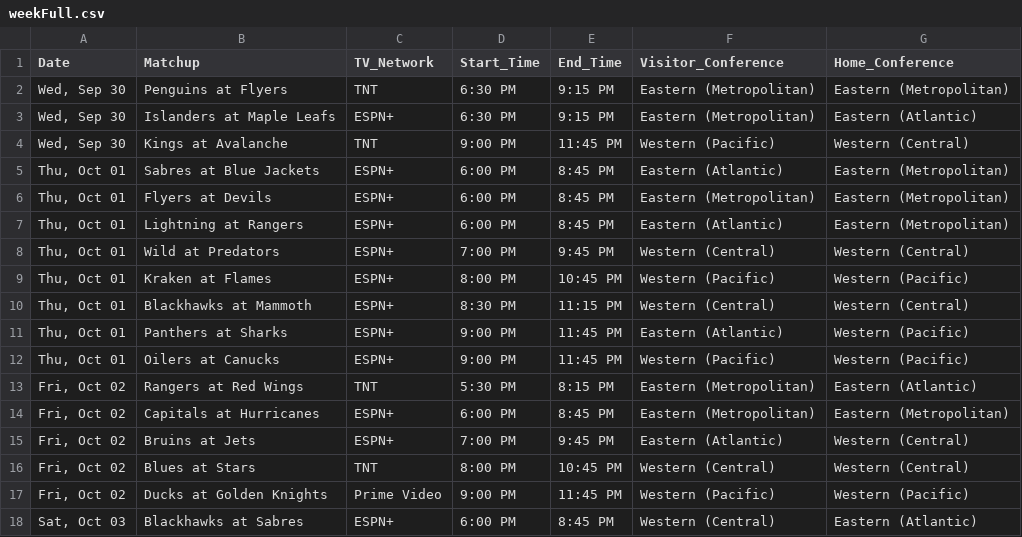
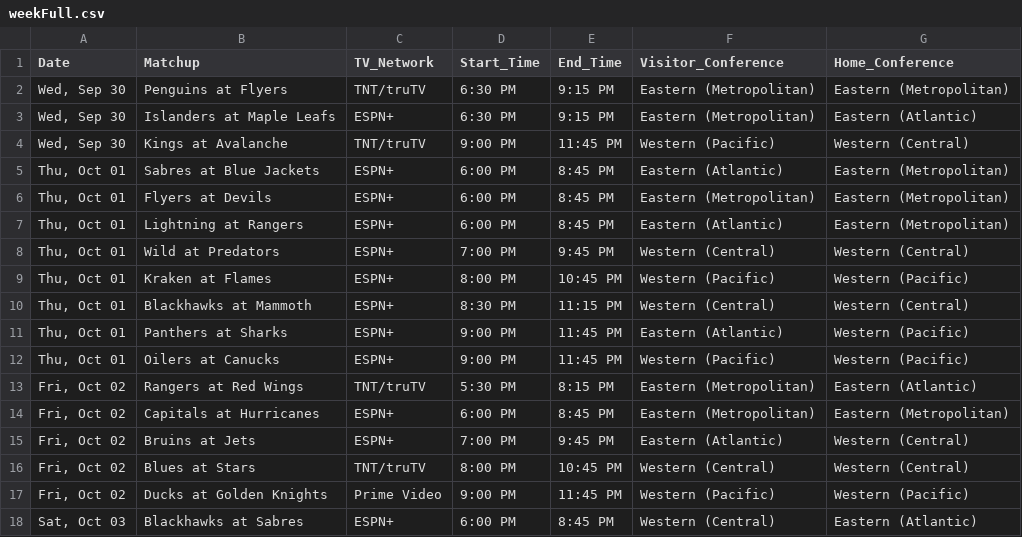
Before and after one commit to matthewkilleen0830/NHL-Hockey-Viewing-Schedule, a CSV file: currentWeek/weekFull.csv, drawn as a sheet; only a part is shown.

Commit message:
TV network update.

```diff
--- a/currentWeek/weekFull.csv
+++ b/currentWeek/weekFull.csv
@@ -1,5 +1,5 @@
 Date,Matchup,TV_Network,Start_Time,End_Time,Visitor_Conference,Home_Conference
-"Wed, Sep 30",Penguins at Flyers,TNT,6:30 PM,9:15 PM,Eastern (Metropolitan),Eastern (Metropolitan)
+"Wed, Sep 30",Penguins at Flyers,TNT/truTV,6:30 PM,9:15 PM,Eastern (Metropolitan),Eastern (Metropolitan)
 "Wed, Sep 30",Islanders at Maple Leafs,ESPN+,6:30 PM,9:15 PM,Eastern (Metropolitan),Eastern (Atlantic)
-"Wed, Sep 30",Kings at Avalanche,TNT,9:00 PM,11:45 PM,Western (Pacific),Western (Central)
+"Wed, Sep 30",Kings at Avalanche,TNT/truTV,9:00 PM,11:45 PM,Western (Pacific),Western (Central)
 "Thu, Oct 01",Sabres at Blue Jackets,ESPN+,6:00 PM,8:45 PM,Eastern (Atlantic),Eastern (Metropolitan)
@@ -12,6 +12,6 @@
 "Thu, Oct 01",Oilers at Canucks,ESPN+,9:00 PM,11:45 PM,Western (Pacific),Western (Pacific)
-"Fri, Oct 02",Rangers at Red Wings,TNT,5:30 PM,8:15 PM,Eastern (Metropolitan),Eastern (Atlantic)
+"Fri, Oct 02",Rangers at Red Wings,TNT/truTV,5:30 PM,8:15 PM,Eastern (Metropolitan),Eastern (Atlantic)
 "Fri, Oct 02",Capitals at Hurricanes,ESPN+,6:00 PM,8:45 PM,Eastern (Metropolitan),Eastern (Metropolitan)
 "Fri, Oct 02",Bruins at Jets,ESPN+,7:00 PM,9:45 PM,Eastern (Atlantic),Western (Central)
-"Fri, Oct 02",Blues at Stars,TNT,8:00 PM,10:45 PM,Western (Central),Western (Central)
+"Fri, Oct 02",Blues at Stars,TNT/truTV,8:00 PM,10:45 PM,Western (Central),Western (Central)
 "Fri, Oct 02",Ducks at Golden Knights,Prime Video,9:00 PM,11:45 PM,Western (Pacific),Western (Pacific)
```
